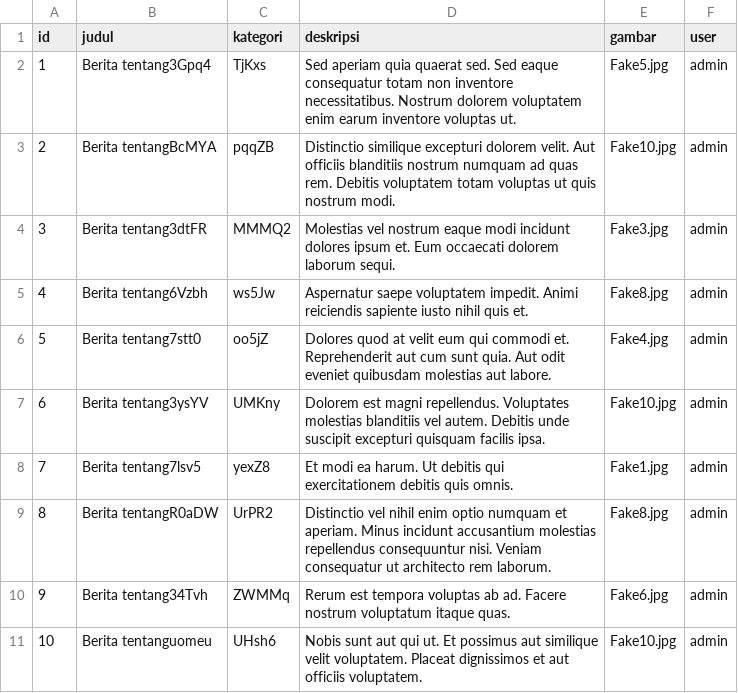
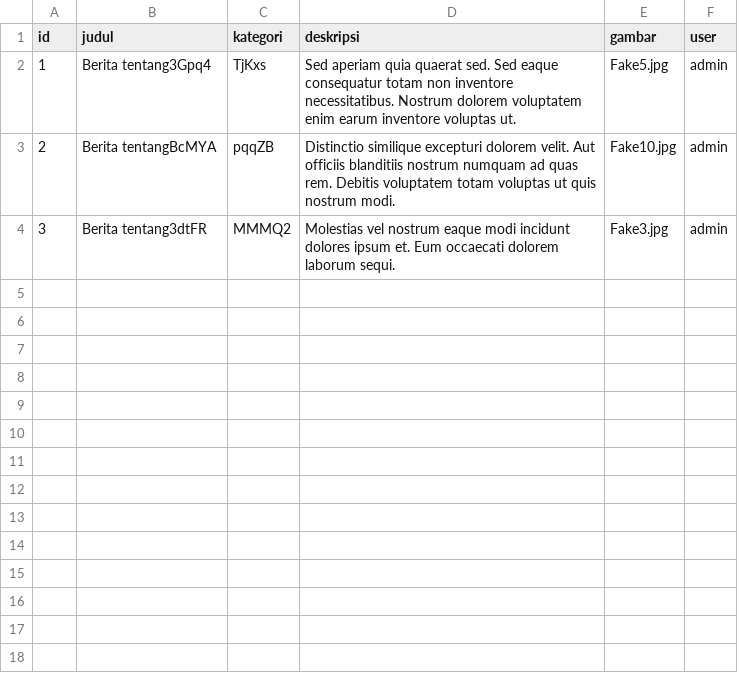
Before and after one commit to kidtzz/lab-python, a CSV file: berita.csv, drawn as a sheet; the diff names each change by its address in the sheet, - before the commit and + after, or states it on an @@ line.

```diff
--- a/berita.csv
+++ b/berita.csv
-row 5: 4 | Berita tentang6Vzbh | ws5Jw | Aspernatur saepe voluptatem impedit. Animi reiciendis sapiente iusto nihil quis et. | Fake8.jpg | admin
-row 6: 5 | Berita tentang7stt0 | oo5jZ | Dolores quod at velit eum qui commodi et. Reprehenderit aut cum sunt quia. Aut odit eveniet quibusdam molestias aut labore. | Fake4.jpg | admin
-row 7: 6 | Berita tentang3ysYV | UMKny | Dolorem est magni repellendus. Voluptates molestias blanditiis vel autem. Debitis unde suscipit excepturi quisquam facilis ipsa. | Fake10.jpg | admin
-row 8: 7 | Berita tentang7lsv5 | yexZ8 | Et modi ea harum. Ut debitis qui exercitationem debitis quis omnis. | Fake1.jpg | admin
-row 9: 8 | Berita tentangR0aDW | UrPR2 | Distinctio vel nihil enim optio numquam et aperiam. Minus incidunt accusantium molestias repellendus consequuntur nisi. Veniam consequatur ut architecto rem laborum. | Fake8.jpg | admin
-row 10: 9 | Berita tentang34Tvh | ZWMMq | Rerum est tempora voluptas ab ad. Facere nostrum voluptatum itaque quas. | Fake6.jpg | admin
-row 11: 10 | Berita tentanguomeu | UHsh6 | Nobis sunt aut qui ut. Et possimus aut similique velit voluptatem. Placeat dignissimos et aut officiis voluptatem. | Fake10.jpg | admin
```
Also changed, not shown: 2 other files.
